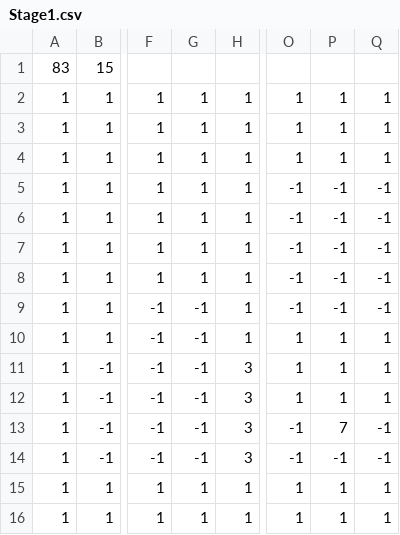
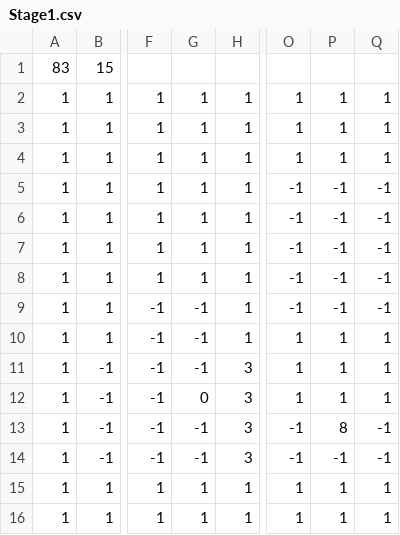
Before and after one commit to yamaguchi-reoo/GraduationWork, a CSV file: GraduationWork/GraduationWork/Resource/File/Stage1.csv, drawn as a sheet; only a part is shown, gaps mark what is left out; the diff names each change by its address in the sheet, - before the commit and + after, or states it on an @@ line.

```diff
--- a/GraduationWork/GraduationWork/Resource/File/Stage1.csv
+++ b/GraduationWork/GraduationWork/Resource/File/Stage1.csv
-G12: -1
+G12: 0
-P13: 7
+P13: 8
```
Also changed, not shown: 4 other files.
